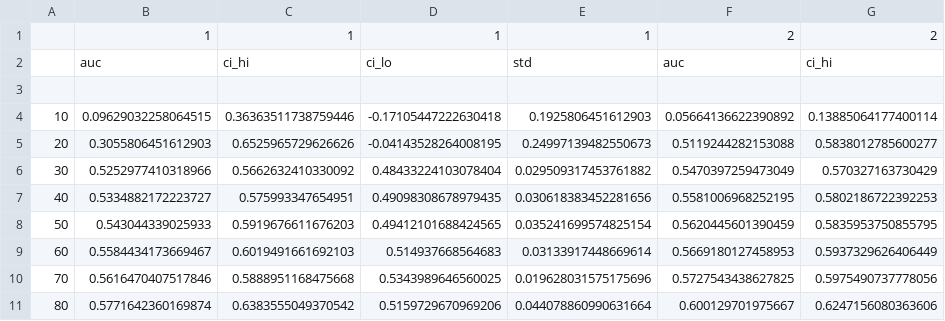
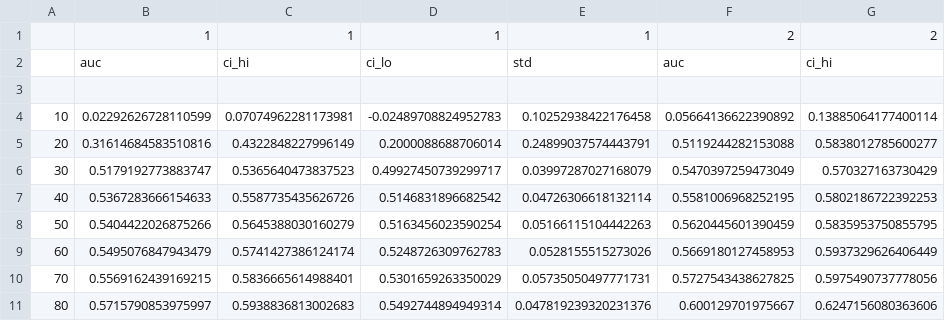
Before and after one commit to mbbuehler/CSFS, a CSV file: datasets/student/evaluation/budget_evaluation_cost.csv, drawn as a sheet; only a part is shown; the diff covers the shown part only; the diff names each change by its address in the sheet, - before the commit and + after, or states it on an @@ line.

```diff
--- a/datasets/student/evaluation/budget_evaluation_cost.csv
+++ b/datasets/student/evaluation/budget_evaluation_cost.csv
-B4: 0.09629032258064515
+B4: 0.02292626728110599
-C4: 0.36363511738759446
+C4: 0.07074962281173981
-D4: -0.17105447222630418
+D4: -0.02489708824952783
-E4: 0.1925806451612903
+E4: 0.10252938422176458
-B5: 0.3055806451612903
+B5: 0.31614684583510816
-C5: 0.6525965729626626
+C5: 0.4322848227996149
-D5: -0.04143528264008195
+D5: 0.2000088688706014
-E5: 0.24997139482550673
+E5: 0.24899037574443791
-B6: 0.5252977410318966
+B6: 0.5179192773883747
-C6: 0.5662632410330092
+C6: 0.5365640473837523
-D6: 0.48433224103078404
+D6: 0.49927450739299717
-E6: 0.029509317453761882
+E6: 0.03997287027168079
-B7: 0.5334882172223727
+B7: 0.5367283666154633
-C7: 0.575993347654951
+C7: 0.5587735435626726
-D7: 0.49098308678979435
+D7: 0.5146831896682542
-E7: 0.030618383452281656
+E7: 0.04726306618132114
-B8: 0.543044339025933
+B8: 0.5404422026875266
-C8: 0.5919676611676203
+C8: 0.5645388030160279
-D8: 0.49412101688424565
+D8: 0.5163456023590254
-E8: 0.035241699574825154
+E8: 0.05166115104442263
-B9: 0.5584434173669467
+B9: 0.5495076847943479
-C9: 0.6019491661692103
+C9: 0.5741427386124174
-D9: 0.514937668564683
+D9: 0.5248726309762783
-E9: 0.03133917448669614
+E9: 0.0528155515273026
-B10: 0.5616470407517846
+B10: 0.5569162439169215
-C10: 0.5888951168475668
+C10: 0.5836665614988401
-D10: 0.5343989646560025
+D10: 0.5301659263350029
-E10: 0.019628031575175696
+E10: 0.05735050497771731
-B11: 0.5771642360169874
+B11: 0.5715790853975997
-C11: 0.6383555049370542
+C11: 0.5938836813002683
-D11: 0.5159729670969206
+D11: 0.5492744894949314
-E11: 0.044078860990631664
+E11: 0.047819239320231376
```
Also changed, not shown: 36 edited cells elsewhere in this file, datasets/student/evaluation/budget_evaluation_nofeatures.csv, datasets/student/evaluation/student_result.csv, 4 other files.
